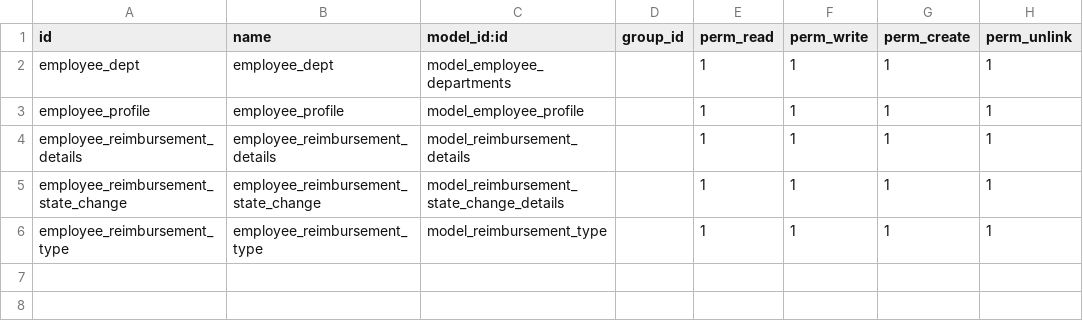
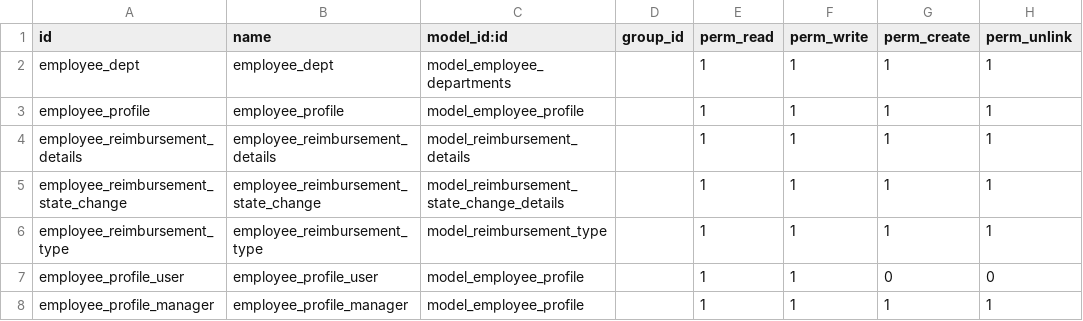
Before and after one commit to sridharan-prof/reimbursement_tracking, a CSV file: security/ir.model.access.csv, drawn as a sheet.

Commit message:
added security access to the model

```diff
--- a/security/ir.model.access.csv
+++ b/security/ir.model.access.csv
@@ -6 +6,3 @@ employee_reimbursement_state_change,employee_reimbursement_state_change,model_re
 employee_reimbursement_type,employee_reimbursement_type,model_reimbursement_type,,1,1,1,1
+employee_profile_user,employee_profile_user,model_employee_profile,,1,1,0,0
+employee_profile_manager,employee_profile_manager,model_employee_profile,,1,1,1,1
```
Also changed, not shown: 6 other files.
